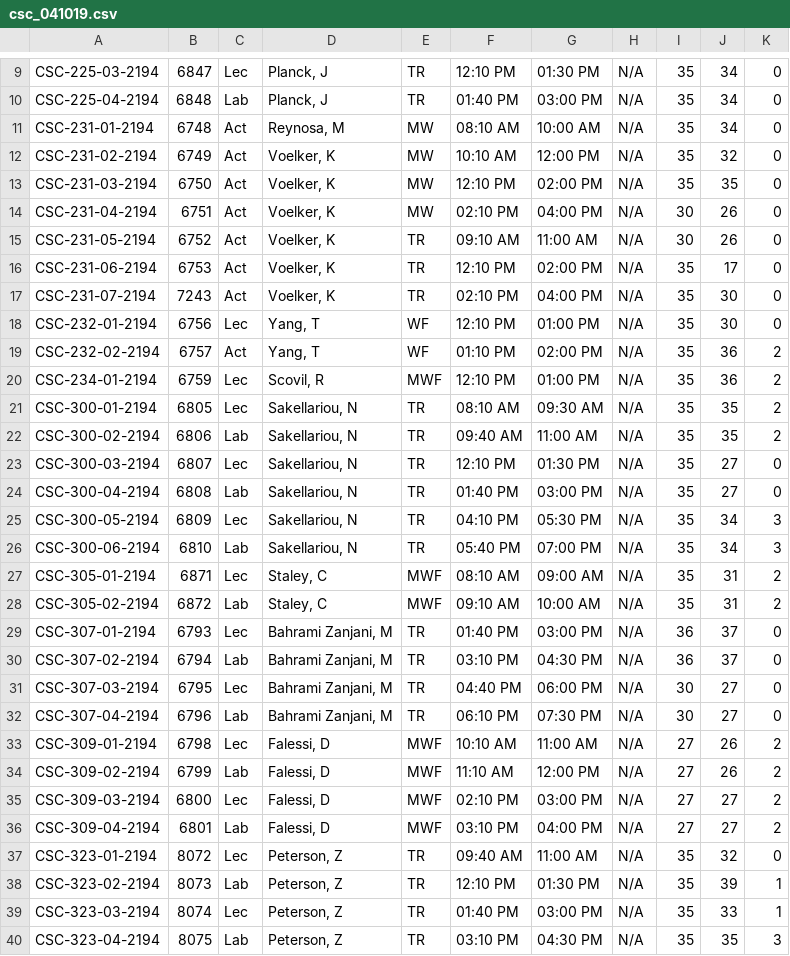
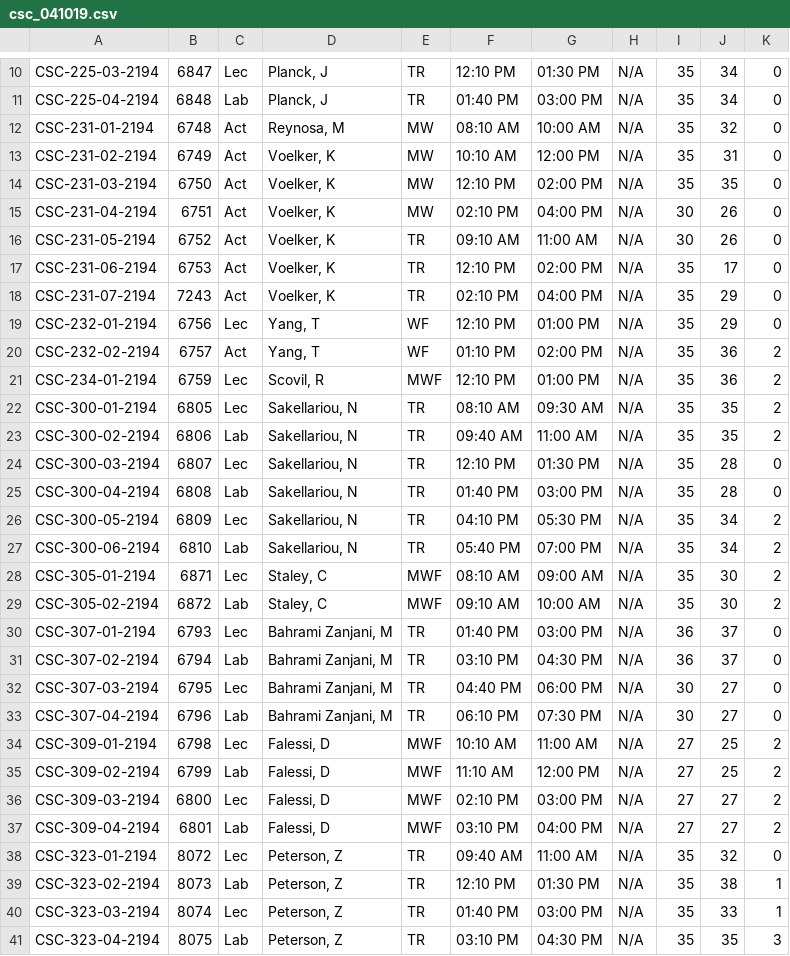
Before and after one commit to noteworthynicole/schedulsaur, a CSV file: csv_files/class_data/csc_041019.csv, drawn as a sheet; only a part is shown, gaps mark what is left out; the diff covers the shown part only.

```diff
--- a/csv_files/class_data/csc_041019.csv
+++ b/csv_files/class_data/csc_041019.csv
@@ -10,4 +11,4 @@ CSC-225-03-2194,6847,Lec,"Planck, J",TR,12:10 PM,01:30 PM,N/A,35,34,0
 CSC-225-04-2194,6848,Lab,"Planck, J",TR,01:40 PM,03:00 PM,N/A,35,34,0
-CSC-231-01-2194,6748,Act,"Reynosa, M",MW,08:10 AM,10:00 AM,N/A,35,34,0
-CSC-231-02-2194,6749,Act,"Voelker, K",MW,10:10 AM,12:00 PM,N/A,35,32,0
+CSC-231-01-2194,6748,Act,"Reynosa, M",MW,08:10 AM,10:00 AM,N/A,35,32,0
+CSC-231-02-2194,6749,Act,"Voelker, K",MW,10:10 AM,12:00 PM,N/A,35,31,0
 CSC-231-03-2194,6750,Act,"Voelker, K",MW,12:10 PM,02:00 PM,N/A,35,35,0
@@ -16,4 +17,4 @@ CSC-231-05-2194,6752,Act,"Voelker, K",TR,09:10 AM,11:00 AM,N/A,30,26,0
 CSC-231-06-2194,6753,Act,"Voelker, K",TR,12:10 PM,02:00 PM,N/A,35,17,0
-CSC-231-07-2194,7243,Act,"Voelker, K",TR,02:10 PM,04:00 PM,N/A,35,30,0
-CSC-232-01-2194,6756,Lec,"Yang, T",WF,12:10 PM,01:00 PM,N/A,35,30,0
+CSC-231-07-2194,7243,Act,"Voelker, K",TR,02:10 PM,04:00 PM,N/A,35,29,0
+CSC-232-01-2194,6756,Lec,"Yang, T",WF,12:10 PM,01:00 PM,N/A,35,29,0
 CSC-232-02-2194,6757,Act,"Yang, T",WF,01:10 PM,02:00 PM,N/A,35,36,2
@@ -22,8 +23,8 @@ CSC-300-01-2194,6805,Lec,"Sakellariou, N",TR,08:10 AM,09:30 AM,N/A,35,35,2
 CSC-300-02-2194,6806,Lab,"Sakellariou, N",TR,09:40 AM,11:00 AM,N/A,35,35,2
-CSC-300-03-2194,6807,Lec,"Sakellariou, N",TR,12:10 PM,01:30 PM,N/A,35,27,0
-CSC-300-04-2194,6808,Lab,"Sakellariou, N",TR,01:40 PM,03:00 PM,N/A,35,27,0
-CSC-300-05-2194,6809,Lec,"Sakellariou, N",TR,04:10 PM,05:30 PM,N/A,35,34,3
-CSC-300-06-2194,6810,Lab,"Sakellariou, N",TR,05:40 PM,07:00 PM,N/A,35,34,3
-CSC-305-01-2194,6871,Lec,"Staley, C",MWF,08:10 AM,09:00 AM,N/A,35,31,2
-CSC-305-02-2194,6872,Lab,"Staley, C",MWF,09:10 AM,10:00 AM,N/A,35,31,2
+CSC-300-03-2194,6807,Lec,"Sakellariou, N",TR,12:10 PM,01:30 PM,N/A,35,28,0
+CSC-300-04-2194,6808,Lab,"Sakellariou, N",TR,01:40 PM,03:00 PM,N/A,35,28,0
+CSC-300-05-2194,6809,Lec,"Sakellariou, N",TR,04:10 PM,05:30 PM,N/A,35,34,2
+CSC-300-06-2194,6810,Lab,"Sakellariou, N",TR,05:40 PM,07:00 PM,N/A,35,34,2
+CSC-305-01-2194,6871,Lec,"Staley, C",MWF,08:10 AM,09:00 AM,N/A,35,30,2
+CSC-305-02-2194,6872,Lab,"Staley, C",MWF,09:10 AM,10:00 AM,N/A,35,30,2
 CSC-307-01-2194,6793,Lec,"Bahrami Zanjani, M",TR,01:40 PM,03:00 PM,N/A,36,37,0
@@ -32,4 +33,4 @@ CSC-307-03-2194,6795,Lec,"Bahrami Zanjani, M",TR,04:40 PM,06:00 PM,N/A,30,27,0
 CSC-307-04-2194,6796,Lab,"Bahrami Zanjani, M",TR,06:10 PM,07:30 PM,N/A,30,27,0
-CSC-309-01-2194,6798,Lec,"Falessi, D",MWF,10:10 AM,11:00 AM,N/A,27,26,2
-CSC-309-02-2194,6799,Lab,"Falessi, D",MWF,11:10 AM,12:00 PM,N/A,27,26,2
+CSC-309-01-2194,6798,Lec,"Falessi, D",MWF,10:10 AM,11:00 AM,N/A,27,25,2
+CSC-309-02-2194,6799,Lab,"Falessi, D",MWF,11:10 AM,12:00 PM,N/A,27,25,2
 CSC-309-03-2194,6800,Lec,"Falessi, D",MWF,02:10 PM,03:00 PM,N/A,27,27,2
@@ -37,3 +38,3 @@ CSC-309-04-2194,6801,Lab,"Falessi, D",MWF,03:10 PM,04:00 PM,N/A,27,27,2
 CSC-323-01-2194,8072,Lec,"Peterson, Z",TR,09:40 AM,11:00 AM,N/A,35,32,0
-CSC-323-02-2194,8073,Lab,"Peterson, Z",TR,12:10 PM,01:30 PM,N/A,35,39,1
+CSC-323-02-2194,8073,Lab,"Peterson, Z",TR,12:10 PM,01:30 PM,N/A,35,38,1
 CSC-323-03-2194,8074,Lec,"Peterson, Z",TR,01:40 PM,03:00 PM,N/A,35,33,1
```
Also changed, not shown: 1 added row and 52 edited cells elsewhere in this file, csv_files/catalog_files/cpe_catalog_042419.csv, csv_files/catalog_files/csc_catalog_042419.csv.
